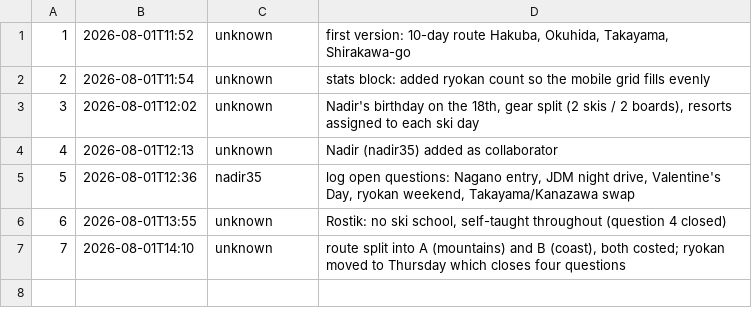
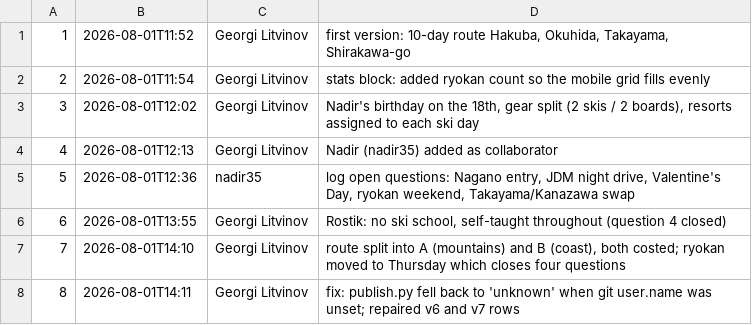
Before and after one commit to georgelit/japan-trip, a TSV file: v/versions.tsv, drawn as a sheet.

Commit message:
v8: fix: publish.py fell back to 'unknown' when git user.name was unset; repaired v6 and v7 rows

```diff
--- a/v/versions.tsv
+++ b/v/versions.tsv
@@ -1,7 +1,8 @@
-1	2026-08-01T11:52	unknown	first version: 10-day route Hakuba, Okuhida, Takayama, Shirakawa-go
-2	2026-08-01T11:54	unknown	stats block: added ryokan count so the mobile grid fills evenly
-3	2026-08-01T12:02	unknown	Nadir's birthday on the 18th, gear split (2 skis / 2 boards), resorts assigned to each ski day
-4	2026-08-01T12:13	unknown	Nadir (nadir35) added as collaborator
+1	2026-08-01T11:52	Georgi Litvinov	first version: 10-day route Hakuba, Okuhida, Takayama, Shirakawa-go
+2	2026-08-01T11:54	Georgi Litvinov	stats block: added ryokan count so the mobile grid fills evenly
+3	2026-08-01T12:02	Georgi Litvinov	Nadir's birthday on the 18th, gear split (2 skis / 2 boards), resorts assigned to each ski day
+4	2026-08-01T12:13	Georgi Litvinov	Nadir (nadir35) added as collaborator
 5	2026-08-01T12:36	nadir35	log open questions: Nagano entry, JDM night drive, Valentine's Day, ryokan weekend, Takayama/Kanazawa swap
-6	2026-08-01T13:55	unknown	Rostik: no ski school, self-taught throughout (question 4 closed)
-7	2026-08-01T14:10	unknown	route split into A (mountains) and B (coast), both costed; ryokan moved to Thursday which closes four questions
+6	2026-08-01T13:55	Georgi Litvinov	Rostik: no ski school, self-taught throughout (question 4 closed)
+7	2026-08-01T14:10	Georgi Litvinov	route split into A (mountains) and B (coast), both costed; ryokan moved to Thursday which closes four questions
+8	2026-08-01T14:11	Georgi Litvinov	fix: publish.py fell back to 'unknown' when git user.name was unset; repaired v6 and v7 rows
```
Also changed, not shown: 3 other files.
